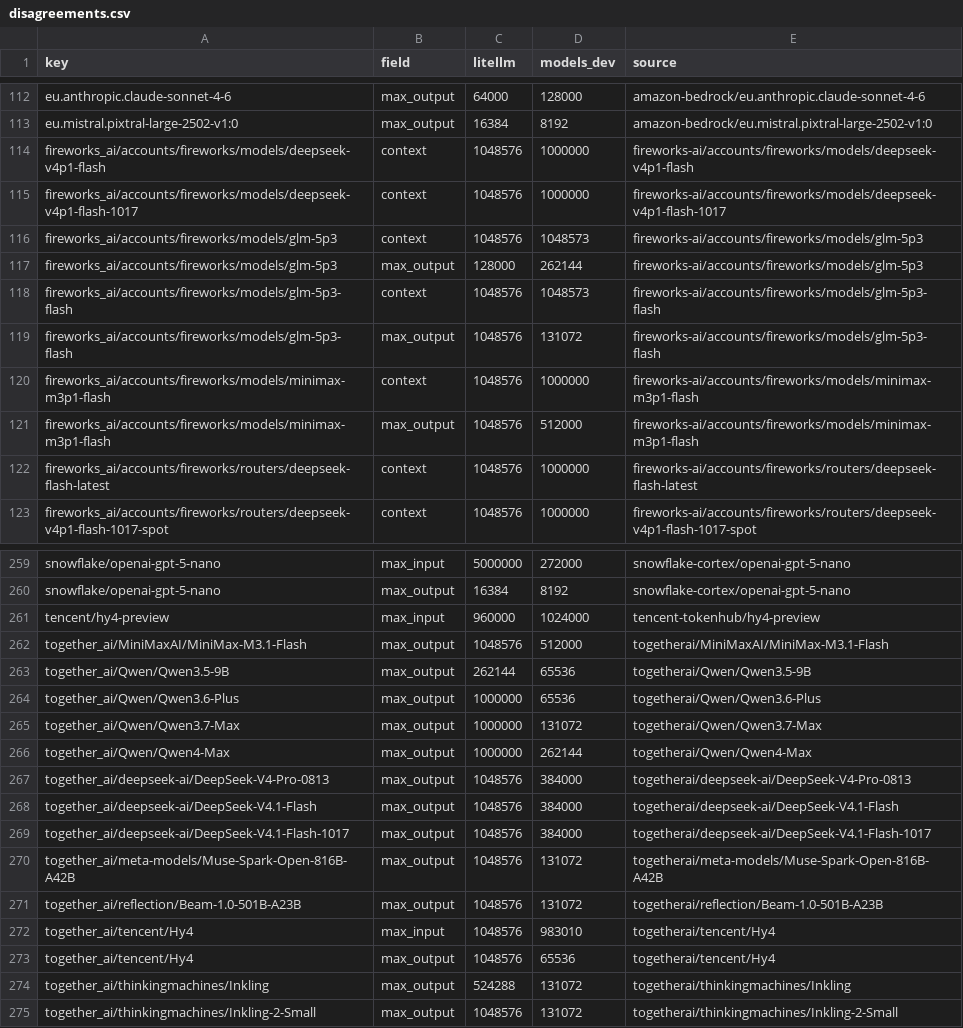
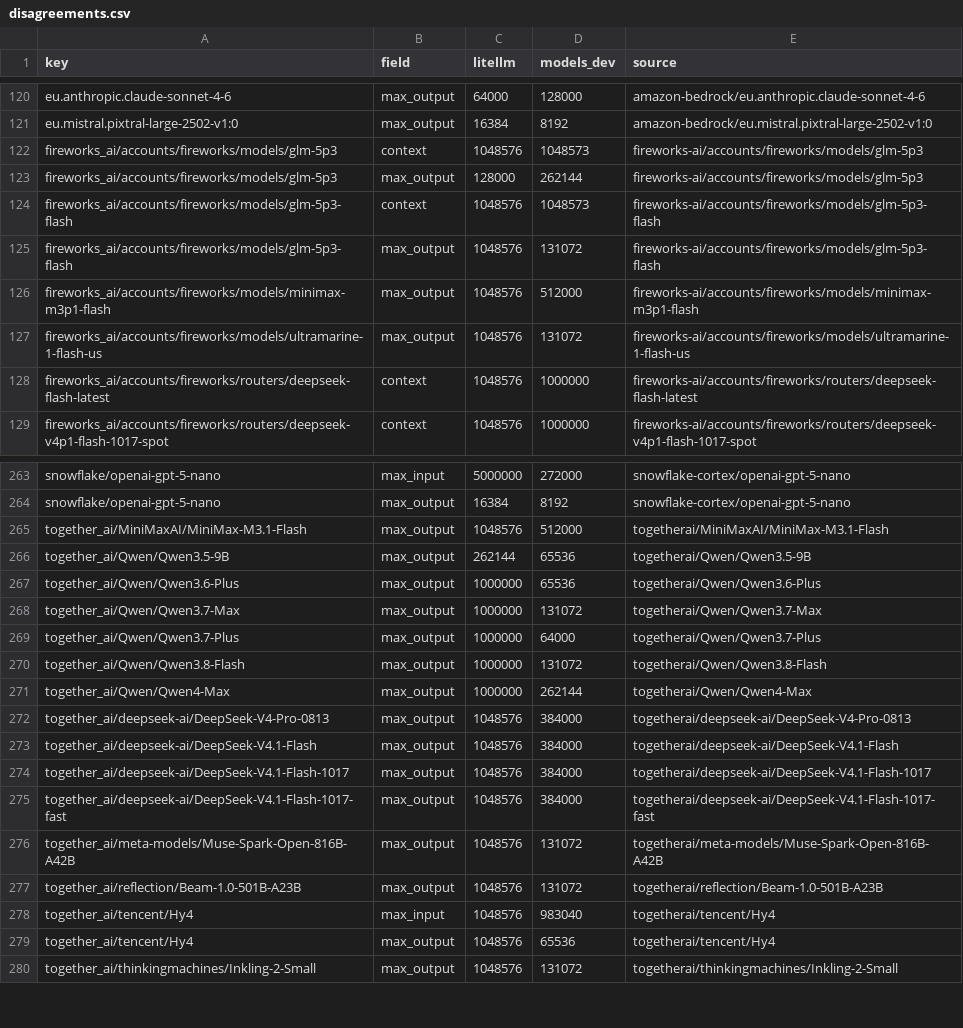
Before and after one commit to michaeltheologitis/ctxlen, a CSV file: reports/disagreements.csv, drawn as a sheet; only a part is shown, gaps mark what is left out; the diff covers the shown part only.

```diff
--- a/reports/disagreements.csv
+++ b/reports/disagreements.csv
@@ -113,4 +121,2 @@ eu.anthropic.claude-sonnet-4-6,max_output,64000,128000,amazon-bedrock/eu.anthrop
 eu.mistral.pixtral-large-2502-v1:0,max_output,16384,8192,amazon-bedrock/eu.mistral.pixtral-large-2502-v1:0
-fireworks_ai/accounts/fireworks/models/deepseek-v4p1-flash,context,1048576,1000000,fireworks-ai/accounts/fireworks/models/deepseek-v4p1-flash
-fireworks_ai/accounts/fireworks/models/deepseek-v4p1-flash-1017,context,1048576,1000000,fireworks-ai/accounts/fireworks/models/deepseek-v4p1-flash-1017
 fireworks_ai/accounts/fireworks/models/glm-5p3,context,1048576,1048573,fireworks-ai/accounts/fireworks/models/glm-5p3
@@ -119,4 +125,4 @@ fireworks_ai/accounts/fireworks/models/glm-5p3-flash,context,1048576,1048573,fir
 fireworks_ai/accounts/fireworks/models/glm-5p3-flash,max_output,1048576,131072,fireworks-ai/accounts/fireworks/models/glm-5p3-flash
-fireworks_ai/accounts/fireworks/models/minimax-m3p1-flash,context,1048576,1000000,fireworks-ai/accounts/fireworks/models/minimax-m3p1-flash
 fireworks_ai/accounts/fireworks/models/minimax-m3p1-flash,max_output,1048576,512000,fireworks-ai/accounts/fireworks/models/minimax-m3p1-flash
+fireworks_ai/accounts/fireworks/models/ultramarine-1-flash-us,max_output,1048576,131072,fireworks-ai/accounts/fireworks/models/ultramarine-1-flash-us
 fireworks_ai/accounts/fireworks/routers/deepseek-flash-latest,context,1048576,1000000,fireworks-ai/accounts/fireworks/routers/deepseek-flash-latest
@@ -260,3 +264,2 @@ snowflake/openai-gpt-5-nano,max_input,5000000,272000,snowflake-cortex/openai-gpt
 snowflake/openai-gpt-5-nano,max_output,16384,8192,snowflake-cortex/openai-gpt-5-nano
-tencent/hy4-preview,max_input,960000,1024000,tencent-tokenhub/hy4-preview
 together_ai/MiniMaxAI/MiniMax-M3.1-Flash,max_output,1048576,512000,togetherai/MiniMaxAI/MiniMax-M3.1-Flash
@@ -265,2 +268,4 @@ together_ai/Qwen/Qwen3.6-Plus,max_output,1000000,65536,togetherai/Qwen/Qwen3.6-P
 together_ai/Qwen/Qwen3.7-Max,max_output,1000000,131072,togetherai/Qwen/Qwen3.7-Max
+together_ai/Qwen/Qwen3.7-Plus,max_output,1000000,64000,togetherai/Qwen/Qwen3.7-Plus
+together_ai/Qwen/Qwen3.8-Flash,max_output,1000000,131072,togetherai/Qwen/Qwen3.8-Flash
 together_ai/Qwen/Qwen4-Max,max_output,1000000,262144,togetherai/Qwen/Qwen4-Max
@@ -269,7 +274,7 @@ together_ai/deepseek-ai/DeepSeek-V4.1-Flash,max_output,1048576,384000,togetherai
 together_ai/deepseek-ai/DeepSeek-V4.1-Flash-1017,max_output,1048576,384000,togetherai/deepseek-ai/DeepSeek-V4.1-Flash-1017
+together_ai/deepseek-ai/DeepSeek-V4.1-Flash-1017-fast,max_output,1048576,384000,togetherai/deepseek-ai/DeepSeek-V4.1-Flash-1017-fast
 together_ai/meta-models/Muse-Spark-Open-816B-A42B,max_output,1048576,131072,togetherai/meta-models/Muse-Spark-Open-816B-A42B
 together_ai/reflection/Beam-1.0-501B-A23B,max_output,1048576,131072,togetherai/reflection/Beam-1.0-501B-A23B
-together_ai/tencent/Hy4,max_input,1048576,983010,togetherai/tencent/Hy4
+together_ai/tencent/Hy4,max_input,1048576,983040,togetherai/tencent/Hy4
 together_ai/tencent/Hy4,max_output,1048576,65536,togetherai/tencent/Hy4
-together_ai/thinkingmachines/Inkling,max_output,524288,131072,togetherai/thinkingmachines/Inkling
 together_ai/thinkingmachines/Inkling-2-Small,max_output,1048576,131072,togetherai/thinkingmachines/Inkling-2-Small
```
Also changed, not shown: 18 added rows, 12 removed rows and 3 edited cells elsewhere in this file, 2 other files.
